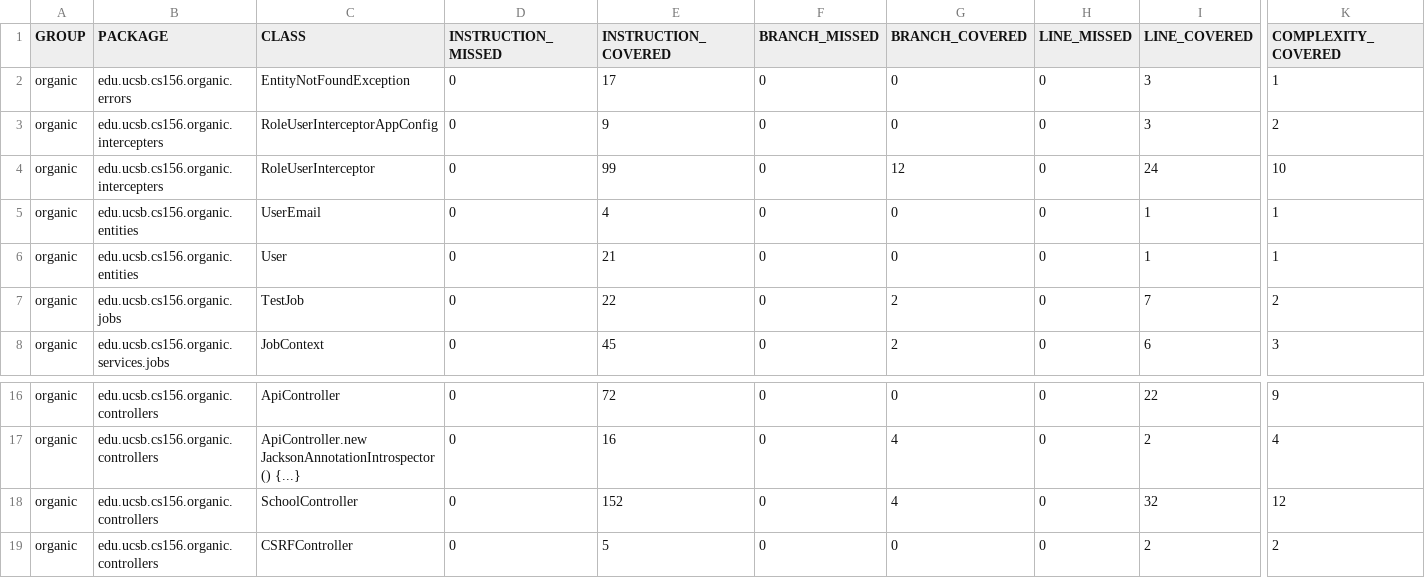
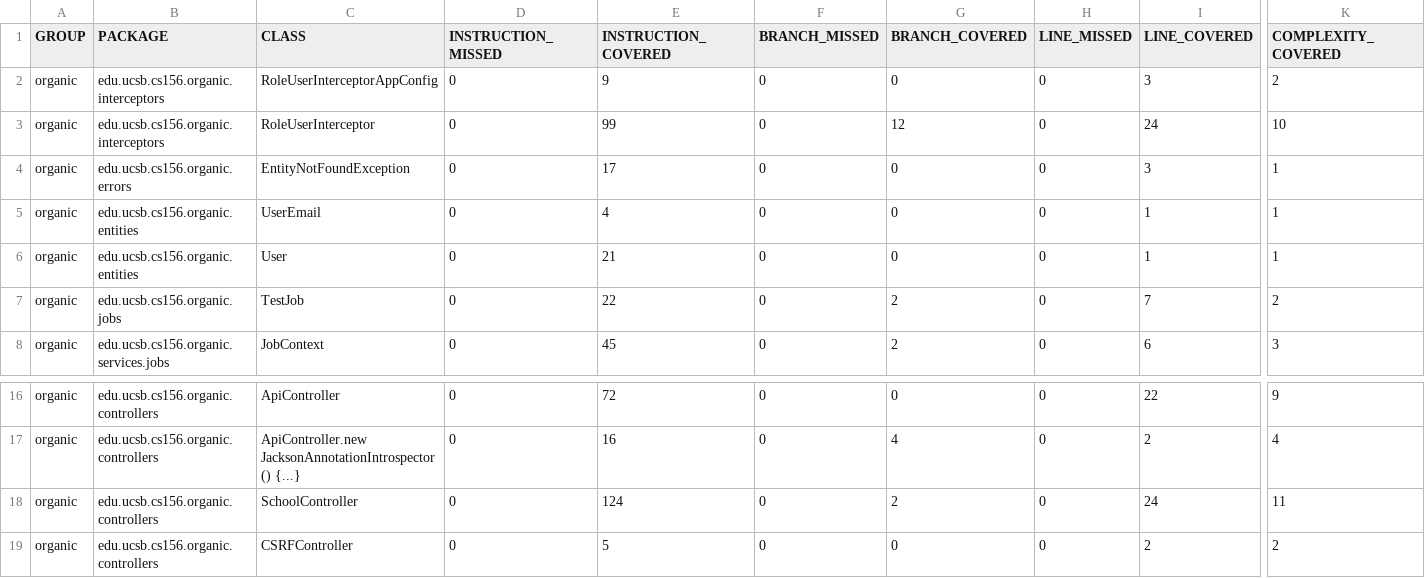
Before and after one commit to ucsb-cs156-s24/proj-organic-s24-5pm-1, a CSV file: prs/17/jacoco/jacoco.csv, drawn as a sheet; only a part is shown, gaps mark what is left out; removed rows and columns are numbered as before the commit, all else as after; rows hold the shown columns only; the diff names each change by its address in the sheet, - before the commit and + after, or states it on an @@ line.

Commit message:
Deploying to gh-pages from @ ucsb-cs156-s24/proj-organic-s24-5pm-1@5d224473feaf53db4776fd5aab84b8f2b68e431e 🚀

```diff
--- a/prs/17/jacoco/jacoco.csv
+++ b/prs/17/jacoco/jacoco.csv
+row 2: organic | edu.ucsb.cs156.organic.interceptors | RoleUserInterceptorAppConfig | 0 | 9 | 0 | 0 | 0 | 3 | 2
+row 3: organic | edu.ucsb.cs156.organic.interceptors | RoleUserInterceptor | 0 | 99 | 0 | 12 | 0 | 24 | 10
-row 3: organic | edu.ucsb.cs156.organic.intercepters | RoleUserInterceptorAppConfig | 0 | 9 | 0 | 0 | 0 | 3 | 2
-row 4: organic | edu.ucsb.cs156.organic.intercepters | RoleUserInterceptor | 0 | 99 | 0 | 12 | 0 | 24 | 10
-E18 (INSTRUCTION_COVERED): 152
+E18 (INSTRUCTION_COVERED): 124
-G18 (BRANCH_COVERED): 4
+G18 (BRANCH_COVERED): 2
-I18 (LINE_COVERED): 32
+I18 (LINE_COVERED): 24
-K18 (COMPLEXITY_COVERED): 12
+K18 (COMPLEXITY_COVERED): 11
```
Also changed, not shown: 17 other files.
